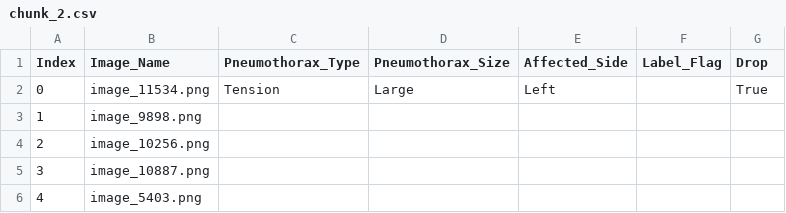
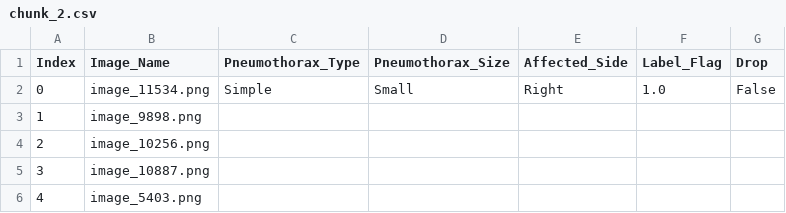
Before and after one commit to Abdullahshade/repotwoforpen, a CSV file: chunk_2.csv, drawn as a sheet; only a part is shown.

Commit message:
Update metadata with pneumothorax grading

```diff
--- a/chunk_2.csv
+++ b/chunk_2.csv
@@ -1,3 +1,3 @@
 Index,Image_Name,Pneumothorax_Type,Pneumothorax_Size,Affected_Side,Label_Flag,Drop
-0,image_11534.png,Tension,Large,Left,,True
+0,image_11534.png,Simple,Small,Right,1.0,False
 1,image_9898.png,,,,,
```
